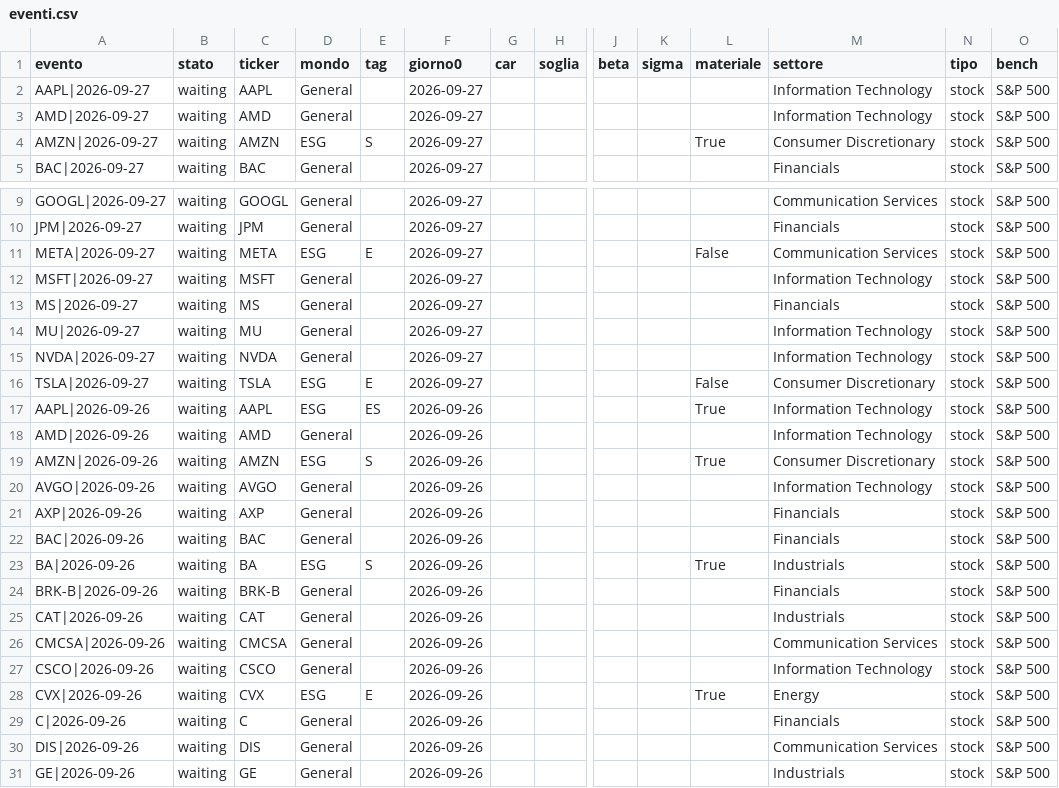
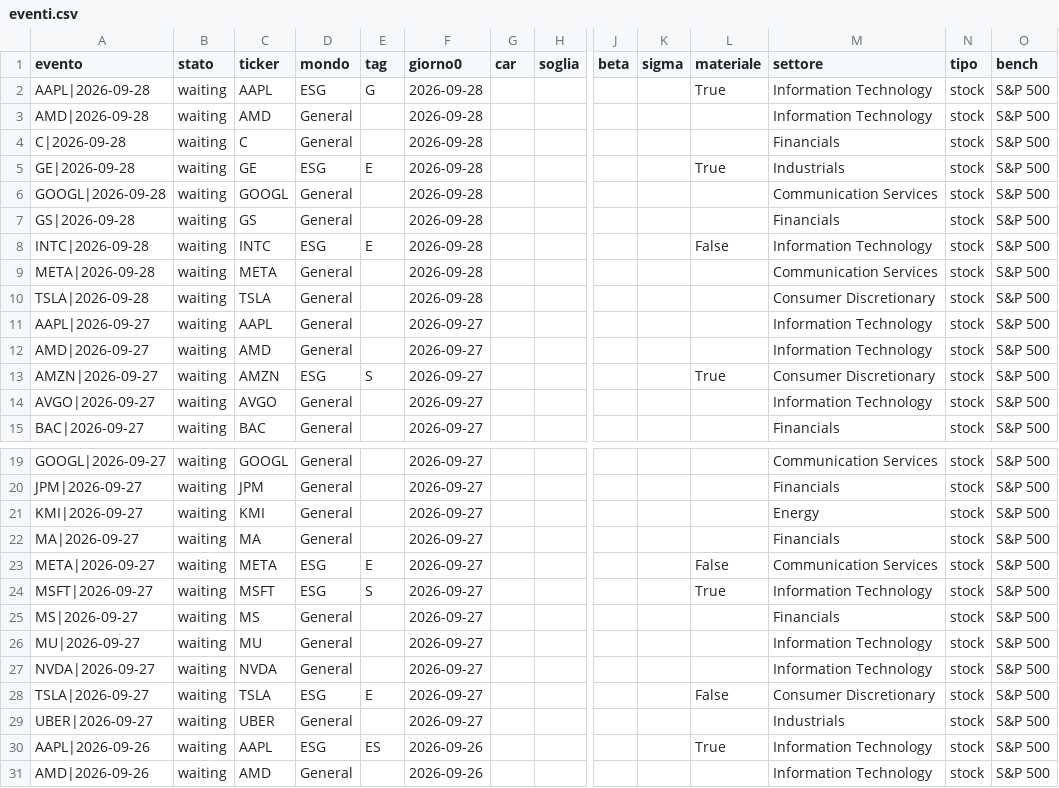
Before and after one commit to carlospinetto99/news-impact-tracker, a CSV file: eventi.csv, drawn as a sheet; only a part is shown, gaps mark what is left out; the shorter side is filled out with more unchanged rows; addresses are those after the commit; rows hold the shown columns only; the diff names each change by its address in the sheet, - before the commit and + after, or states it on an @@ line.

```diff
--- a/eventi.csv
+++ b/eventi.csv
+row 2: AAPL|2026-09-28 | waiting | AAPL | ESG | G | 2026-09-28 |  |  |  |  | True | Information Technology | stock | S&P 500
+row 3: AMD|2026-09-28 | waiting | AMD | General |  | 2026-09-28 |  |  |  |  |  | Information Technology | stock | S&P 500
+row 4: C|2026-09-28 | waiting | C | General |  | 2026-09-28 |  |  |  |  |  | Financials | stock | S&P 500
+row 5: GE|2026-09-28 | waiting | GE | ESG | E | 2026-09-28 |  |  |  |  | True | Industrials | stock | S&P 500
+row 6: GOOGL|2026-09-28 | waiting | GOOGL | General |  | 2026-09-28 |  |  |  |  |  | Communication Services | stock | S&P 500
+row 7: GS|2026-09-28 | waiting | GS | General |  | 2026-09-28 |  |  |  |  |  | Financials | stock | S&P 500
+row 8: INTC|2026-09-28 | waiting | INTC | ESG | E | 2026-09-28 |  |  |  |  | False | Information Technology | stock | S&P 500
+row 9: META|2026-09-28 | waiting | META | General |  | 2026-09-28 |  |  |  |  |  | Communication Services | stock | S&P 500
+row 10: TSLA|2026-09-28 | waiting | TSLA | General |  | 2026-09-28 |  |  |  |  |  | Consumer Discretionary | stock | S&P 500
+row 14: AVGO|2026-09-27 | waiting | AVGO | General |  | 2026-09-27 |  |  |  |  |  | Information Technology | stock | S&P 500
+row 21: KMI|2026-09-27 | waiting | KMI | General |  | 2026-09-27 |  |  |  |  |  | Energy | stock | S&P 500
+row 22: MA|2026-09-27 | waiting | MA | General |  | 2026-09-27 |  |  |  |  |  | Financials | stock | S&P 500
-D24 (mondo): General
+D24 (mondo): ESG
-E24 (tag): (empty)
+E24 (tag): S
-L24 (materiale): (empty)
+L24 (materiale): True
+row 29: UBER|2026-09-27 | waiting | UBER | General |  | 2026-09-27 |  |  |  |  |  | Industrials | stock | S&P 500
```
Also changed, not shown: 1 other file.
